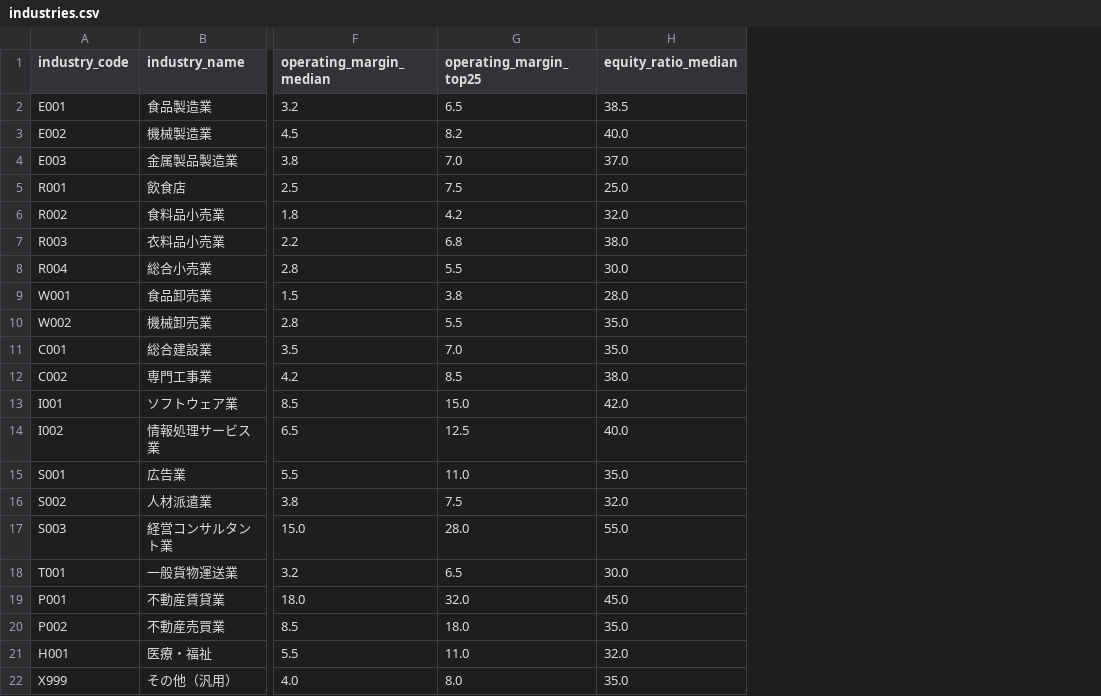
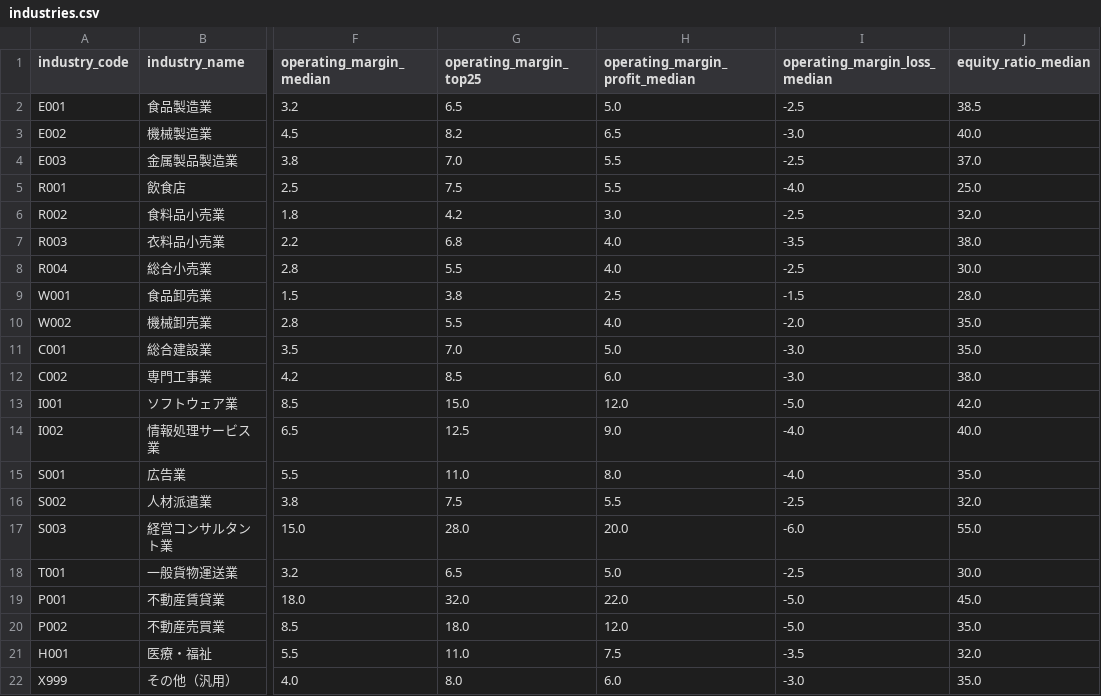
Before and after one commit to takeru75015-dotcom/copartner-app, a CSV file: app/data/industries.csv, drawn as a sheet; only a part is shown, gaps mark what is left out; the diff names each change by its address in the sheet, - before the commit and + after, or states it on an @@ line.

```diff
--- a/app/data/industries.csv
+++ b/app/data/industries.csv
+column H (operating_margin_profit_median), rows 2-22: 5.0 | 6.5 | 5.5 | 5.5 | 3.0 | 4.0 | 4.0 | 2.5 | 4.0 | 5.0 | 6.0 | 12.0 | 9.0 | 8.0 | 5.5 | 20.0 | 5.0 | 22.0 | 12.0 | 7.5 | 6.0
+column I (operating_margin_loss_median), rows 2-22: -2.5 | -3.0 | -2.5 | -4.0 | -2.5 | -3.5 | -2.5 | -1.5 | -2.0 | -3.0 | -3.0 | -5.0 | -4.0 | -4.0 | -2.5 | -6.0 | -2.5 | -5.0 | -5.0 | -3.5 | -3.0
```
Also changed, not shown: 7 other files.
